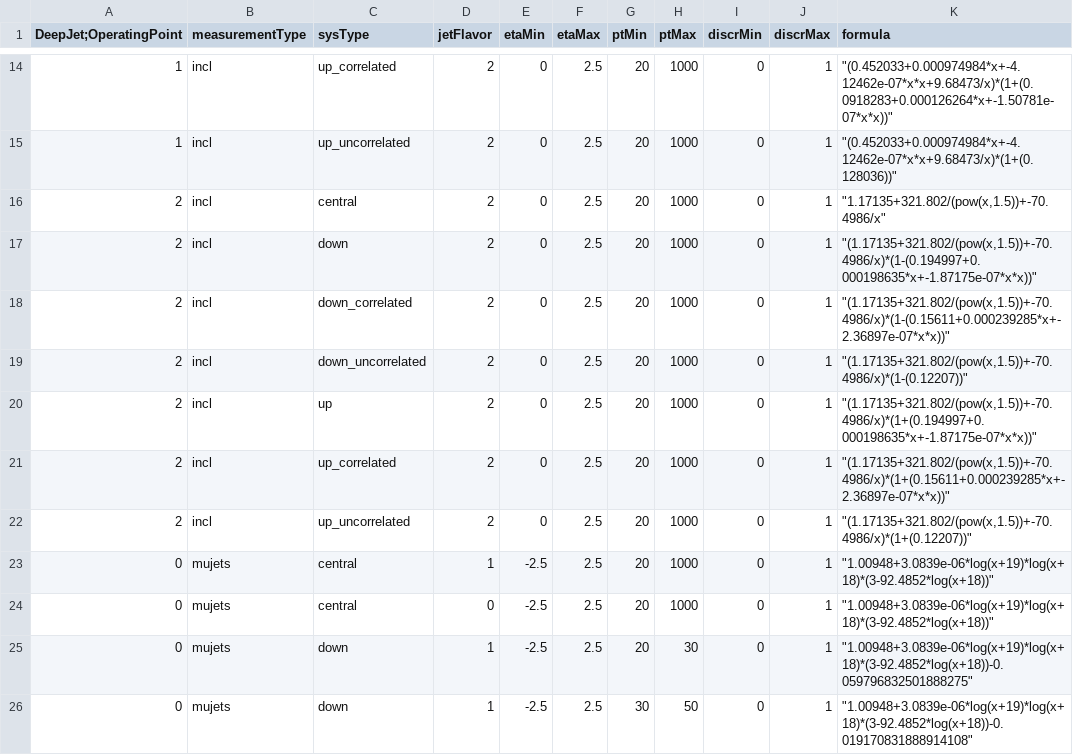
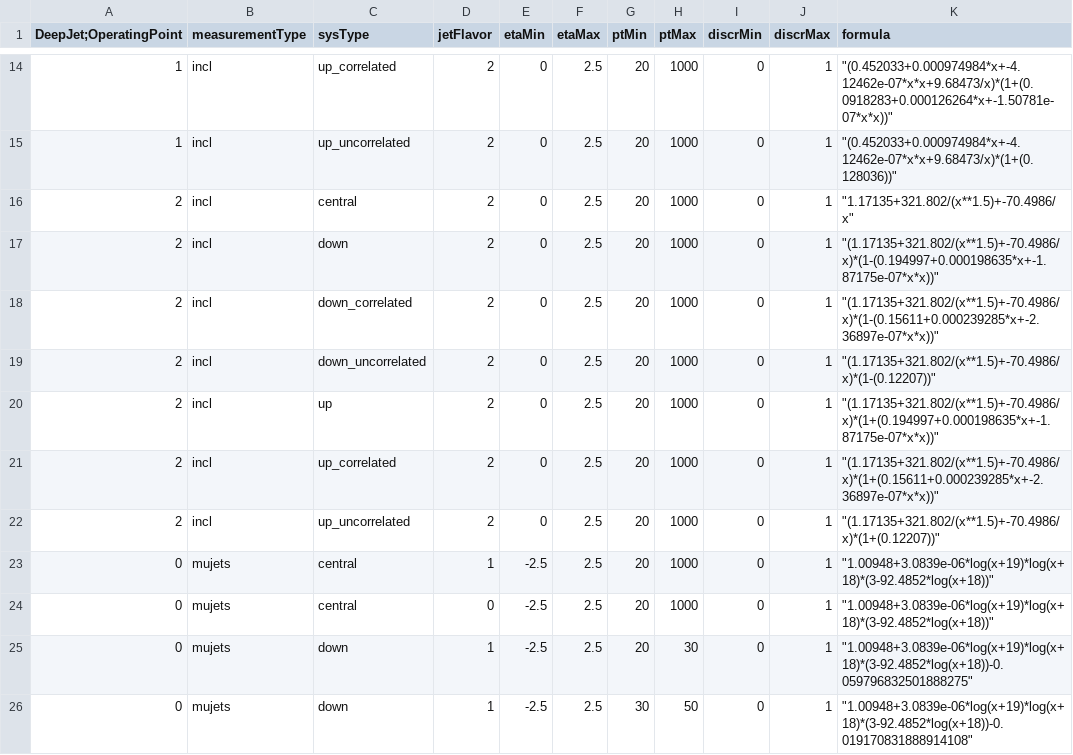
Before and after one commit to farrah-simpson/FWLJMET, a CSV file: LJMet/data/DeepJet_106XUL16SF.csv, drawn as a sheet; only a part is shown, gaps mark what is left out.

```diff
--- a/LJMet/data/DeepJet_106XUL16SF.csv
+++ b/LJMet/data/DeepJet_106XUL16SF.csv
@@ -15,9 +15,9 @@ DeepJet;OperatingPoint, measurementType, sysType, jetFlavor, etaMin, etaMax, ptM
 1,incl,up_uncorrelated,2,0,2.5,20,1000,0,1,"""(0.452033+0.000974984*x+-4.12462e-07*x*x+9.68473/x)*(1+(0.128036))"""
-2,incl,central,2,0,2.5,20,1000,0,1,"""1.17135+321.802/(pow(x,1.5))+-70.4986/x"""
-2,incl,down,2,0,2.5,20,1000,0,1,"""(1.17135+321.802/(pow(x,1.5))+-70.4986/x)*(1-(0.194997+0.000198635*x+-1.87175e-07*x*x))"""
-2,incl,down_correlated,2,0,2.5,20,1000,0,1,"""(1.17135+321.802/(pow(x,1.5))+-70.4986/x)*(1-(0.15611+0.000239285*x+-2.36897e-07*x*x))"""
-2,incl,down_uncorrelated,2,0,2.5,20,1000,0,1,"""(1.17135+321.802/(pow(x,1.5))+-70.4986/x)*(1-(0.12207))"""
-2,incl,up,2,0,2.5,20,1000,0,1,"""(1.17135+321.802/(pow(x,1.5))+-70.4986/x)*(1+(0.194997+0.000198635*x+-1.87175e-07*x*x))"""
-2,incl,up_correlated,2,0,2.5,20,1000,0,1,"""(1.17135+321.802/(pow(x,1.5))+-70.4986/x)*(1+(0.15611+0.000239285*x+-2.36897e-07*x*x))"""
-2,incl,up_uncorrelated,2,0,2.5,20,1000,0,1,"""(1.17135+321.802/(pow(x,1.5))+-70.4986/x)*(1+(0.12207))"""
+2,incl,central,2,0,2.5,20,1000,0,1,"""1.17135+321.802/(x**1.5)+-70.4986/x"""
+2,incl,down,2,0,2.5,20,1000,0,1,"""(1.17135+321.802/(x**1.5)+-70.4986/x)*(1-(0.194997+0.000198635*x+-1.87175e-07*x*x))"""
+2,incl,down_correlated,2,0,2.5,20,1000,0,1,"""(1.17135+321.802/(x**1.5)+-70.4986/x)*(1-(0.15611+0.000239285*x+-2.36897e-07*x*x))"""
+2,incl,down_uncorrelated,2,0,2.5,20,1000,0,1,"""(1.17135+321.802/(x**1.5)+-70.4986/x)*(1-(0.12207))"""
+2,incl,up,2,0,2.5,20,1000,0,1,"""(1.17135+321.802/(x**1.5)+-70.4986/x)*(1+(0.194997+0.000198635*x+-1.87175e-07*x*x))"""
+2,incl,up_correlated,2,0,2.5,20,1000,0,1,"""(1.17135+321.802/(x**1.5)+-70.4986/x)*(1+(0.15611+0.000239285*x+-2.36897e-07*x*x))"""
+2,incl,up_uncorrelated,2,0,2.5,20,1000,0,1,"""(1.17135+321.802/(x**1.5)+-70.4986/x)*(1+(0.12207))"""
 0, mujets, central,1,-2.5,2.5,20,1000,0,1," ""1.00948+3.0839e-06*log(x+19)*log(x+18)*(3-92.4852*log(x+18))"" "
```
Also changed, not shown: 2 other files.
